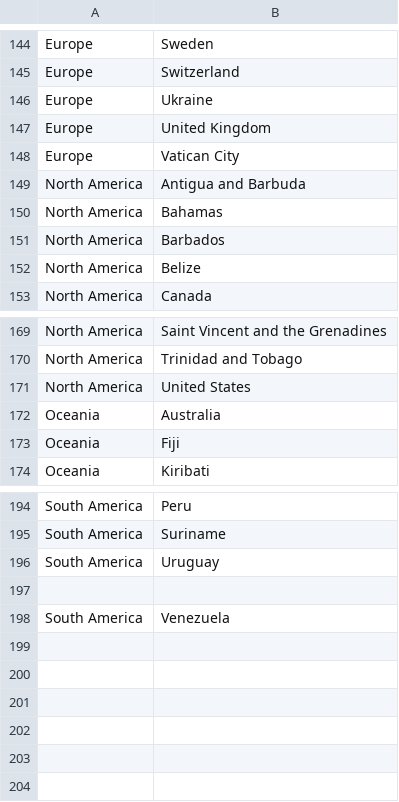
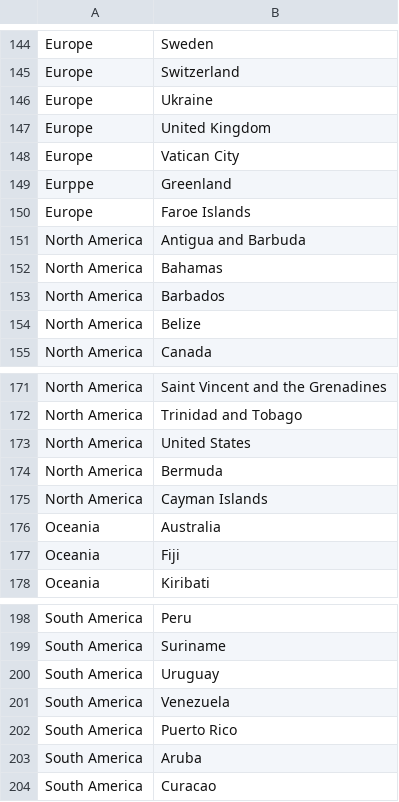
Before and after one commit to RandalWallace/FIT3179_Homework_Week10, a CSV file: data/Countries by continents.csv, drawn as a sheet; only a part is shown, gaps mark what is left out; removed rows and columns are numbered as before the commit, all else as after; the diff names each change by its address in the sheet, - before the commit and + after, or states it on an @@ line.

Commit message:
Update Countries by continents.csv

```diff
--- a/data/Countries by continents.csv
+++ b/data/Countries by continents.csv
+row 149: Eurppe | Greenland
+row 150: Europe | Faroe Islands
+row 174: North America | Bermuda
+row 175: North America | Cayman Islands
-row 197: (empty)
+row 202: South America | Puerto Rico
+row 203: South America | Aruba
+row 204: South America | Curacao
```
